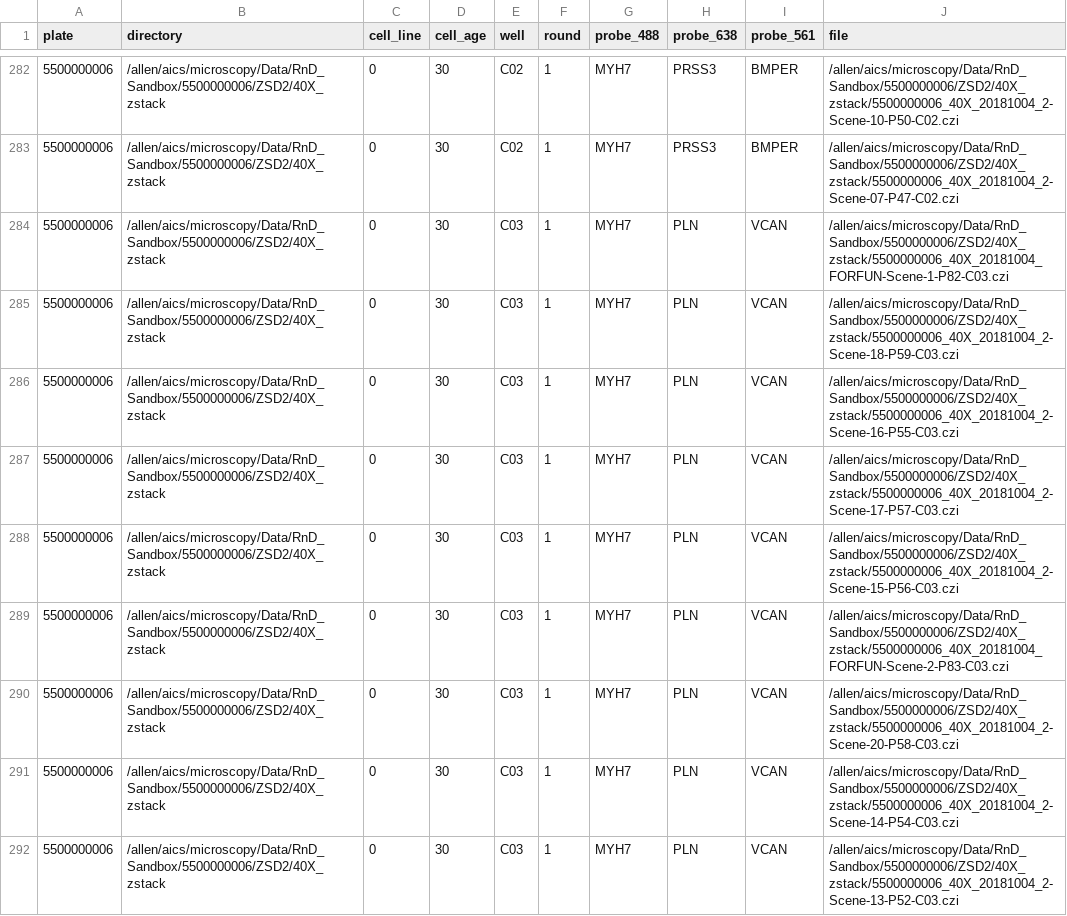
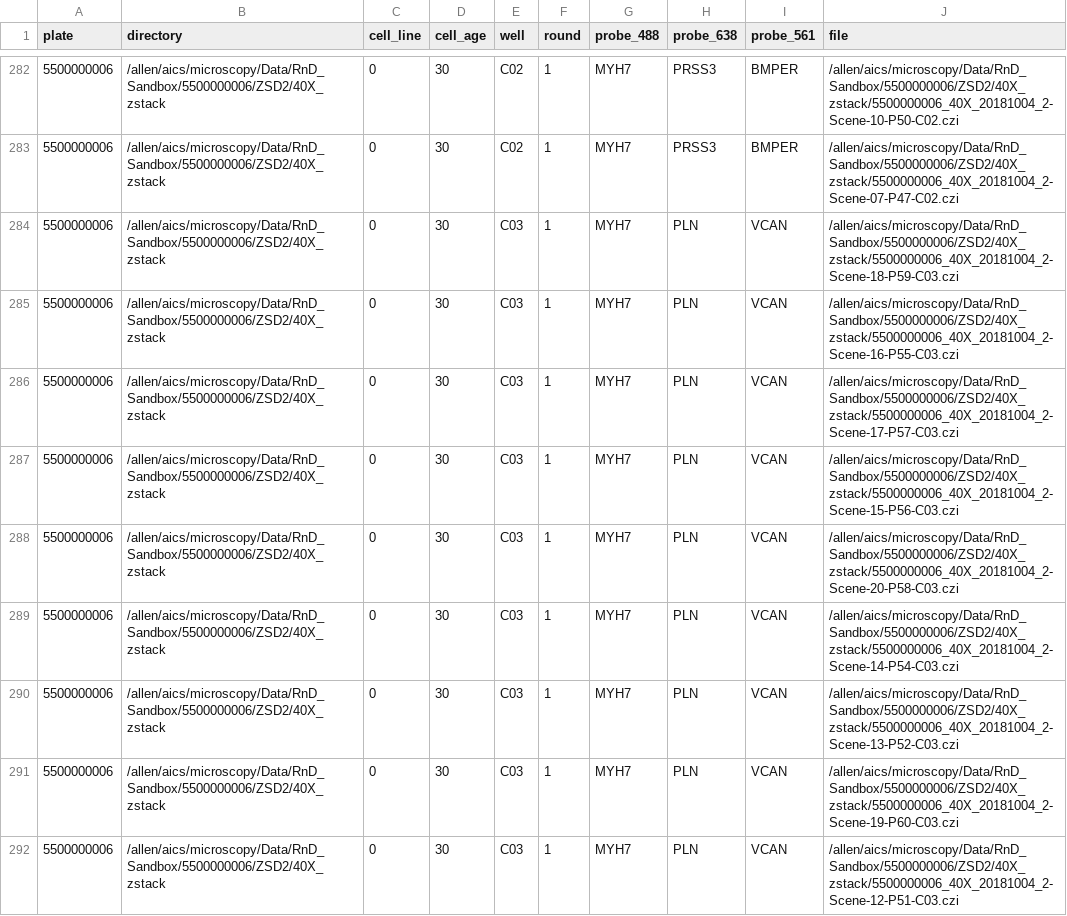
Before and after one commit to AllenCellModeling/brightfield2fish, a CSV file: brightfield2fish/data/data_by_images.csv, drawn as a sheet; only a part is shown, gaps mark what is left out; the shorter side is filled out with more unchanged rows.

```diff
--- a/brightfield2fish/data/data_by_images.csv
+++ b/brightfield2fish/data/data_by_images.csv
@@ -283,3 +283,2 @@ plate,directory,cell_line,cell_age,well,round,probe_488,probe_638,probe_561,file
 5500000006,/allen/aics/microscopy/Data/RnD_Sandbox/5500000006/ZSD2/40X_zstack,0,30,C02,1,MYH7,PRSS3,BMPER,/allen/aics/microscopy/Data/RnD_Sandbox/5500000006/ZSD2/40X_zstack/5500000006_40X_20181004_2-Scene-07-P47-C02.czi
-5500000006,/allen/aics/microscopy/Data/RnD_Sandbox/5500000006/ZSD2/40X_zstack,0,30,C03,1,MYH7,PLN,VCAN,/allen/aics/microscopy/Data/RnD_Sandbox/5500000006/ZSD2/40X_zstack/5500000006_40X_20181004_FORFUN-Scene-1-P82-C03.czi
 5500000006,/allen/aics/microscopy/Data/RnD_Sandbox/5500000006/ZSD2/40X_zstack,0,30,C03,1,MYH7,PLN,VCAN,/allen/aics/microscopy/Data/RnD_Sandbox/5500000006/ZSD2/40X_zstack/5500000006_40X_20181004_2-Scene-18-P59-C03.czi
@@ -288,3 +287,2 @@ plate,directory,cell_line,cell_age,well,round,probe_488,probe_638,probe_561,file
 5500000006,/allen/aics/microscopy/Data/RnD_Sandbox/5500000006/ZSD2/40X_zstack,0,30,C03,1,MYH7,PLN,VCAN,/allen/aics/microscopy/Data/RnD_Sandbox/5500000006/ZSD2/40X_zstack/5500000006_40X_20181004_2-Scene-15-P56-C03.czi
-5500000006,/allen/aics/microscopy/Data/RnD_Sandbox/5500000006/ZSD2/40X_zstack,0,30,C03,1,MYH7,PLN,VCAN,/allen/aics/microscopy/Data/RnD_Sandbox/5500000006/ZSD2/40X_zstack/5500000006_40X_20181004_FORFUN-Scene-2-P83-C03.czi
 5500000006,/allen/aics/microscopy/Data/RnD_Sandbox/5500000006/ZSD2/40X_zstack,0,30,C03,1,MYH7,PLN,VCAN,/allen/aics/microscopy/Data/RnD_Sandbox/5500000006/ZSD2/40X_zstack/5500000006_40X_20181004_2-Scene-20-P58-C03.czi
```
Also changed, not shown: brightfield2fish/data/data_by_channels.csv, 1 other file.
